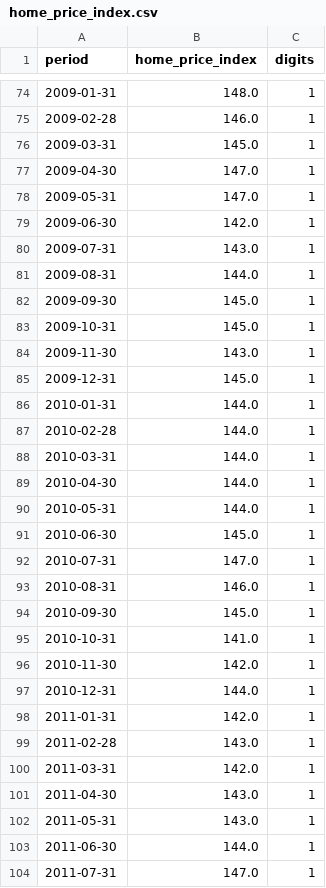
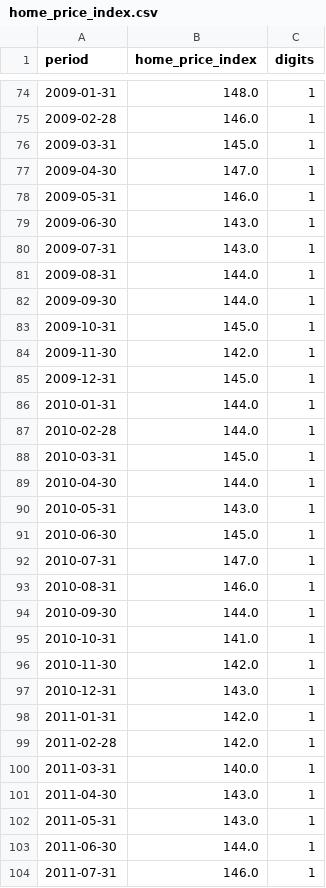
Before and after one commit to ivoytov/manhattan, a CSV file: home_price_index.csv, drawn as a sheet; only a part is shown, gaps mark what is left out; the diff covers the shown part only.

```diff
--- a/home_price_index.csv
+++ b/home_price_index.csv
@@ -77,9 +77,9 @@ period,home_price_index,digits
 2009-04-30,147.0,1
-2009-05-31,147.0,1
-2009-06-30,142.0,1
+2009-05-31,146.0,1
+2009-06-30,143.0,1
 2009-07-31,143.0,1
 2009-08-31,144.0,1
-2009-09-30,145.0,1
+2009-09-30,144.0,1
 2009-10-31,145.0,1
-2009-11-30,143.0,1
+2009-11-30,142.0,1
 2009-12-31,145.0,1
@@ -87,5 +87,5 @@ period,home_price_index,digits
 2010-02-28,144.0,1
-2010-03-31,144.0,1
+2010-03-31,145.0,1
 2010-04-30,144.0,1
-2010-05-31,144.0,1
+2010-05-31,143.0,1
 2010-06-30,145.0,1
@@ -93,9 +93,9 @@ period,home_price_index,digits
 2010-08-31,146.0,1
-2010-09-30,145.0,1
+2010-09-30,144.0,1
 2010-10-31,141.0,1
 2010-11-30,142.0,1
-2010-12-31,144.0,1
+2010-12-31,143.0,1
 2011-01-31,142.0,1
-2011-02-28,143.0,1
-2011-03-31,142.0,1
+2011-02-28,142.0,1
+2011-03-31,140.0,1
 2011-04-30,143.0,1
@@ -103,2 +103,2 @@ period,home_price_index,digits
 2011-06-30,144.0,1
-2011-07-31,147.0,1
+2011-07-31,146.0,1
```
Also changed, not shown: 157 edited cells elsewhere in this file, home_price_subindex.csv, 3 other files.
